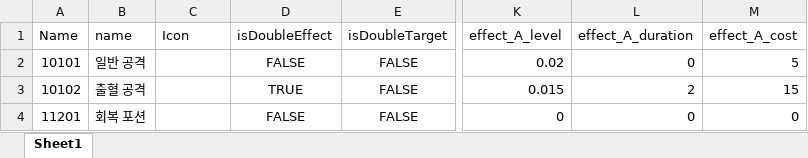
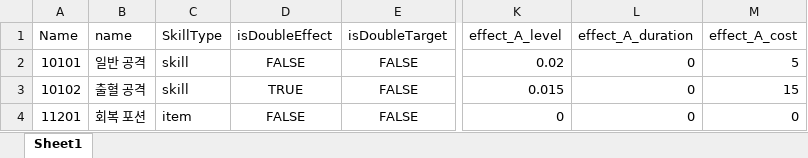
Before and after one commit to graduprojct/basefile, an Excel workbook: 문서/skill.xlsx, sheet Sheet1, drawn as a sheet; only a part is shown, gaps mark what is left out; values as stored, in another font and other column widths than the file's, no borders; the diff names each change by its address in the sheet, - before the commit and + after, or states it on an @@ line.

Commit message:
SkillType 추가, Icon삭제

```diff
--- a/문서/skill.xlsx (sheet Sheet1)
+++ b/문서/skill.xlsx (sheet Sheet1)
-C1: Icon
+C1: SkillType
-C2:C3 (SkillType): (empty)
+C2:C3 (SkillType): skill
-L3 (effect_A_duration): 2
+L3 (effect_A_duration): 0
-C4 (SkillType): (empty)
+C4 (SkillType): item
```
